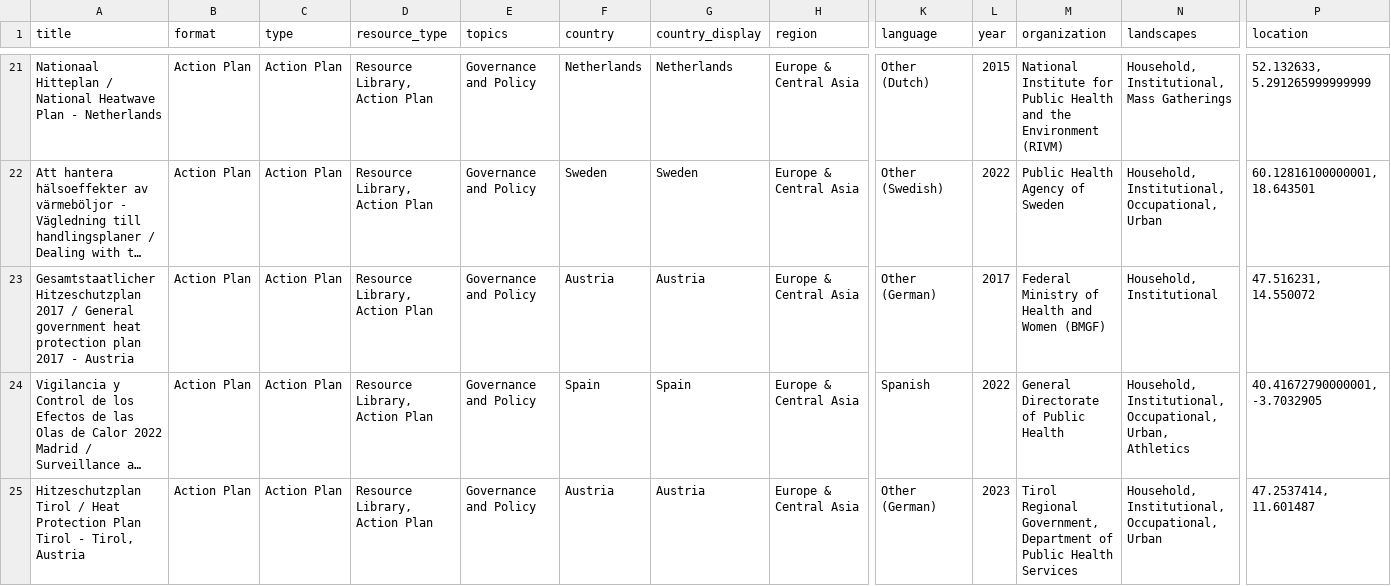
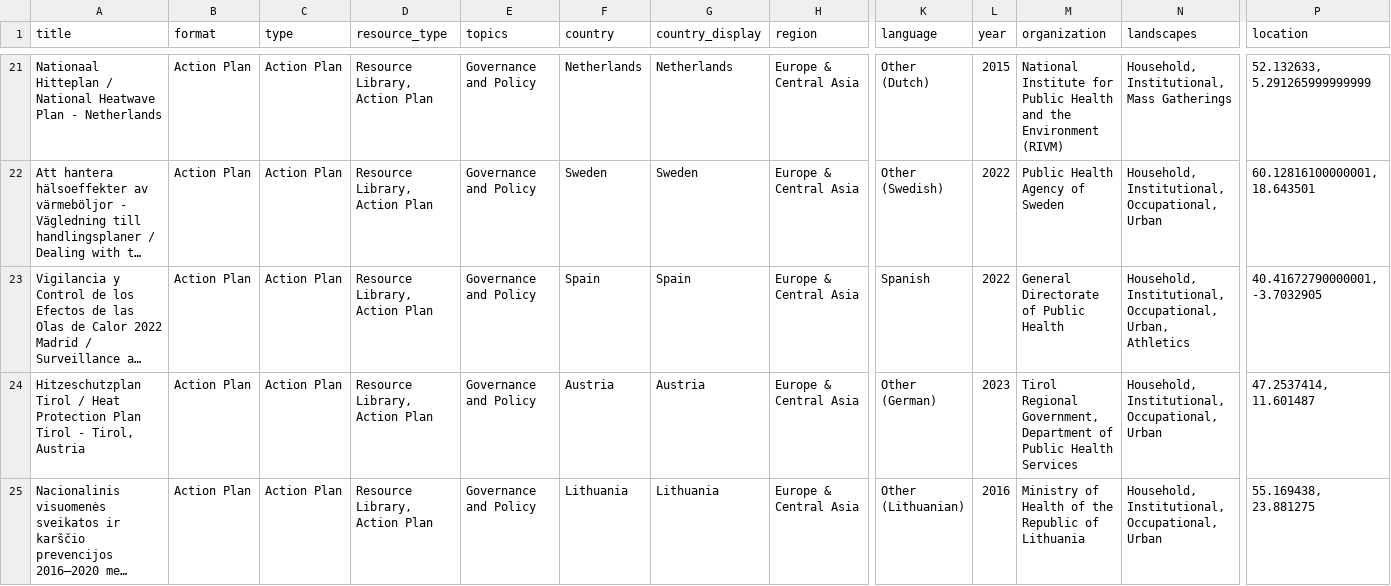
Before and after one commit to sparklabnyc/heat_health_action_plan_registry, a CSV file: plans_index.csv, drawn as a sheet; only a part is shown, gaps mark what is left out; the shorter side is filled out with more unchanged rows; long unchanged cells end in …; rows hold the shown columns only; the diff names each change by its address in the sheet, - before the commit and + after, or states it on an @@ line.

Commit message:
Update plans_index.csv

```diff
--- a/plans_index.csv
+++ b/plans_index.csv
-row 23: Gesamtstaatlicher Hitzeschutzplan 2017 / General government heat protection plan 2017 - Austria | Action Plan | Action Plan | Resource Library, Action Plan | Governance and Policy | Austria | Austria | Europe & Central Asia | Other (German) | 2017 | Federal Ministry of Health and Women (BMGF) | Household, Institutional | 47.516231, 14.550072
```
